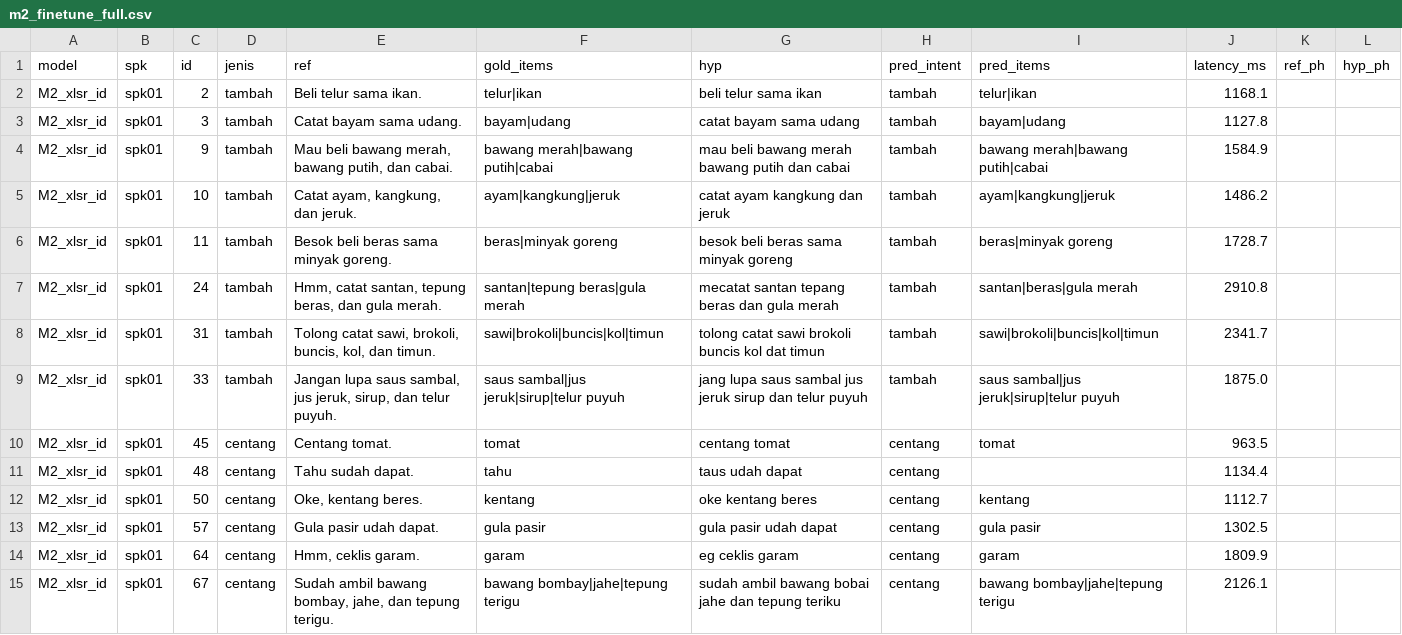
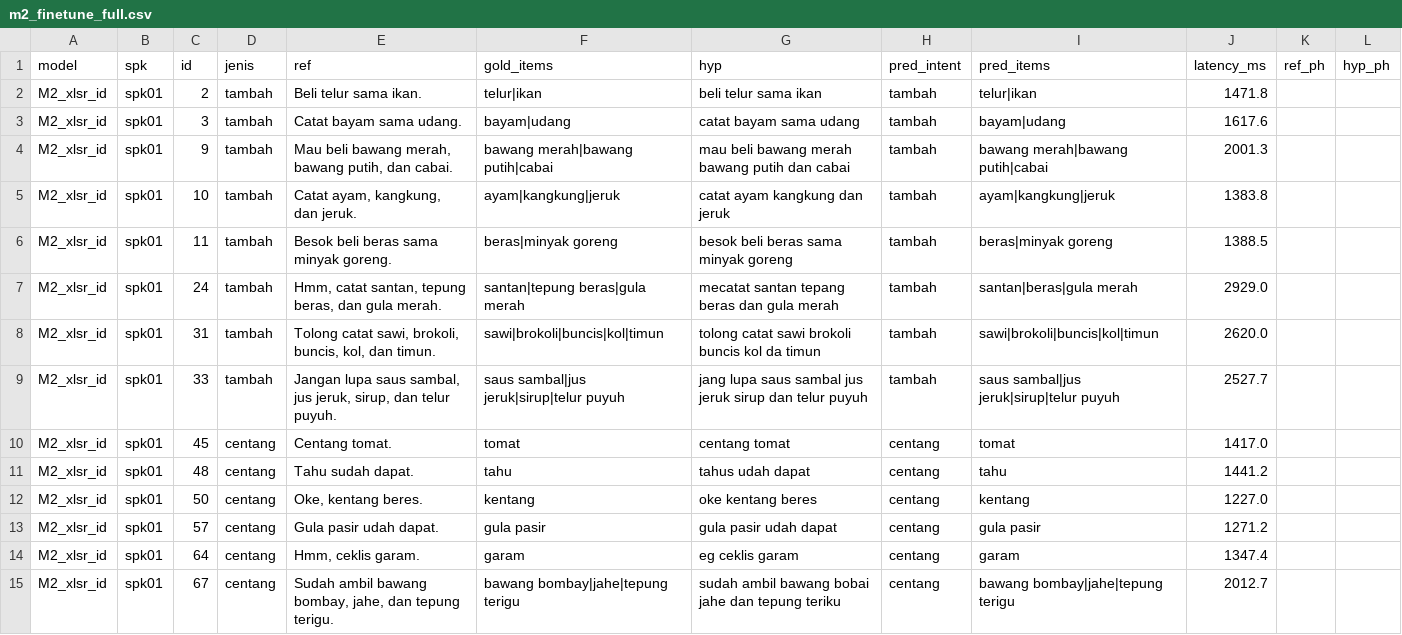
Before and after one commit to jasonsugianto/Asisten-Belanja-Dapur, a CSV file: hasil/m2_finetune_full.csv, drawn as a sheet; only a part is shown; the diff covers the shown part only.

```diff
--- a/hasil/m2_finetune_full.csv
+++ b/hasil/m2_finetune_full.csv
@@ -1,15 +1,15 @@
 model,spk,id,jenis,ref,gold_items,hyp,pred_intent,pred_items,latency_ms,ref_ph,hyp_ph
-M2_xlsr_id,spk01,2,tambah,Beli telur sama ikan.,telur|ikan,beli telur sama ikan,tambah,telur|ikan,1168.1,,
-M2_xlsr_id,spk01,3,tambah,Catat bayam sama udang.,bayam|udang,catat bayam sama udang,tambah,bayam|udang,1127.8,,
-M2_xlsr_id,spk01,9,tambah,"Mau beli bawang merah, bawang putih, dan cabai.",bawang merah|bawang putih|cabai,mau beli bawang merah bawang putih dan cabai,tambah,bawang merah|bawang putih|cabai,1584.9,,
-M2_xlsr_id,spk01,10,tambah,"Catat ayam, kangkung, dan jeruk.",ayam|kangkung|jeruk,catat ayam kangkung dan jeruk,tambah,ayam|kangkung|jeruk,1486.2,,
-M2_xlsr_id,spk01,11,tambah,Besok beli beras sama minyak goreng.,beras|minyak goreng,besok beli beras sama minyak goreng,tambah,beras|minyak goreng,1728.7,,
-M2_xlsr_id,spk01,24,tambah,"Hmm, catat santan, tepung beras, dan gula merah.",santan|tepung beras|gula merah,mecatat santan tepang beras dan gula merah,tambah,santan|beras|gula merah,2910.8,,
-M2_xlsr_id,spk01,31,tambah,"Tolong catat sawi, brokoli, buncis, kol, dan timun.",sawi|brokoli|buncis|kol|timun,tolong catat sawi brokoli buncis kol dat timun,tambah,sawi|brokoli|buncis|kol|timun,2341.7,,
-M2_xlsr_id,spk01,33,tambah,"Jangan lupa saus sambal, jus jeruk, sirup, dan telur puyuh.",saus sambal|jus jeruk|sirup|telur puyuh,jang lupa saus sambal jus jeruk sirup dan telur puyuh,tambah,saus sambal|jus jeruk|sirup|telur puyuh,1875.0,,
-M2_xlsr_id,spk01,45,centang,Centang tomat.,tomat,centang tomat,centang,tomat,963.5,,
-M2_xlsr_id,spk01,48,centang,Tahu sudah dapat.,tahu,taus udah dapat,centang,,1134.4,,
-M2_xlsr_id,spk01,50,centang,"Oke, kentang beres.",kentang,oke kentang beres,centang,kentang,1112.7,,
-M2_xlsr_id,spk01,57,centang,Gula pasir udah dapat.,gula pasir,gula pasir udah dapat,centang,gula pasir,1302.5,,
-M2_xlsr_id,spk01,64,centang,"Hmm, ceklis garam.",garam,eg ceklis garam,centang,garam,1809.9,,
-M2_xlsr_id,spk01,67,centang,"Sudah ambil bawang bombay, jahe, dan tepung terigu.",bawang bombay|jahe|tepung terigu,sudah ambil bawang bobai jahe dan tepung teriku,centang,bawang bombay|jahe|tepung terigu,2126.1,,
+M2_xlsr_id,spk01,2,tambah,Beli telur sama ikan.,telur|ikan,beli telur sama ikan,tambah,telur|ikan,1471.8,,
+M2_xlsr_id,spk01,3,tambah,Catat bayam sama udang.,bayam|udang,catat bayam sama udang,tambah,bayam|udang,1617.6,,
+M2_xlsr_id,spk01,9,tambah,"Mau beli bawang merah, bawang putih, dan cabai.",bawang merah|bawang putih|cabai,mau beli bawang merah bawang putih dan cabai,tambah,bawang merah|bawang putih|cabai,2001.3,,
+M2_xlsr_id,spk01,10,tambah,"Catat ayam, kangkung, dan jeruk.",ayam|kangkung|jeruk,catat ayam kangkung dan jeruk,tambah,ayam|kangkung|jeruk,1383.8,,
+M2_xlsr_id,spk01,11,tambah,Besok beli beras sama minyak goreng.,beras|minyak goreng,besok beli beras sama minyak goreng,tambah,beras|minyak goreng,1388.5,,
+M2_xlsr_id,spk01,24,tambah,"Hmm, catat santan, tepung beras, dan gula merah.",santan|tepung beras|gula merah,mecatat santan tepang beras dan gula merah,tambah,santan|beras|gula merah,2929.0,,
+M2_xlsr_id,spk01,31,tambah,"Tolong catat sawi, brokoli, buncis, kol, dan timun.",sawi|brokoli|buncis|kol|timun,tolong catat sawi brokoli buncis kol da timun,tambah,sawi|brokoli|buncis|kol|timun,2620.0,,
+M2_xlsr_id,spk01,33,tambah,"Jangan lupa saus sambal, jus jeruk, sirup, dan telur puyuh.",saus sambal|jus jeruk|sirup|telur puyuh,jang lupa saus sambal jus jeruk sirup dan telur puyuh,tambah,saus sambal|jus jeruk|sirup|telur puyuh,2527.7,,
+M2_xlsr_id,spk01,45,centang,Centang tomat.,tomat,centang tomat,centang,tomat,1417.0,,
+M2_xlsr_id,spk01,48,centang,Tahu sudah dapat.,tahu,tahus udah dapat,centang,tahu,1441.2,,
+M2_xlsr_id,spk01,50,centang,"Oke, kentang beres.",kentang,oke kentang beres,centang,kentang,1227.0,,
+M2_xlsr_id,spk01,57,centang,Gula pasir udah dapat.,gula pasir,gula pasir udah dapat,centang,gula pasir,1271.2,,
+M2_xlsr_id,spk01,64,centang,"Hmm, ceklis garam.",garam,eg ceklis garam,centang,garam,1347.4,,
+M2_xlsr_id,spk01,67,centang,"Sudah ambil bawang bombay, jahe, dan tepung terigu.",bawang bombay|jahe|tepung terigu,sudah ambil bawang bobai jahe dan tepung teriku,centang,bawang bombay|jahe|tepung terigu,2012.7,,
```
Also changed, not shown: 75 edited cells elsewhere in this file, perbandingan_80.csv, 6 other files.
